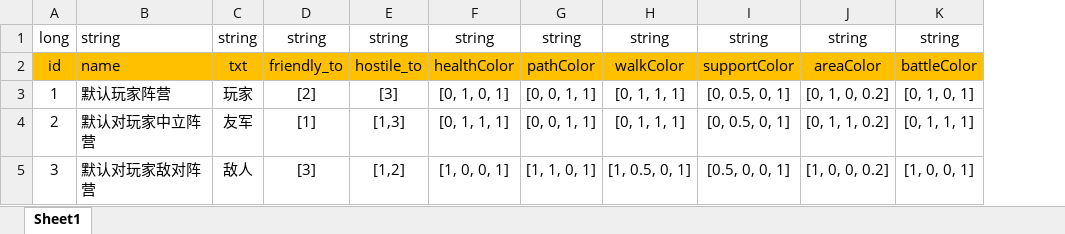
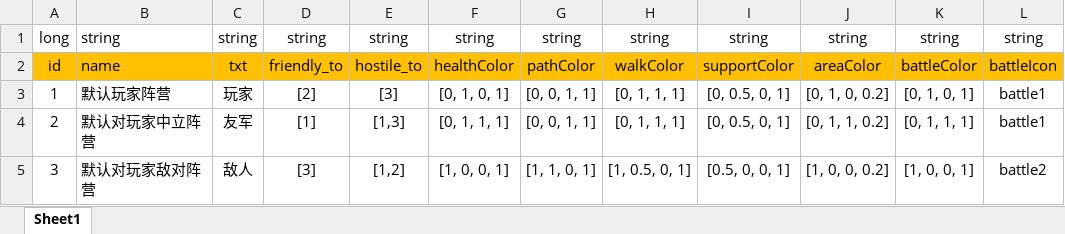
Before and after one commit to Chuyang1996/Nameless_Temp, an Excel workbook: GameDesign/ExcelData/Faction_Data.xlsx, sheet Sheet1, drawn as a sheet; values as stored, in another font and other column widths than the file's, no borders; the diff names each change by its address in the sheet, - before the commit and + after, or states it on an @@ line.

Commit message:
Icon update

```diff
--- a/GameDesign/ExcelData/Faction_Data.xlsx (sheet Sheet1)
+++ b/GameDesign/ExcelData/Faction_Data.xlsx (sheet Sheet1)
+column L, rows 1-5: string | battleIcon | battle1 | battle1 | battle2
```
Also changed, not shown: 12 other files.
